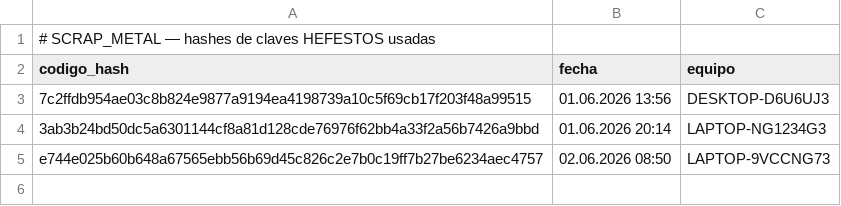
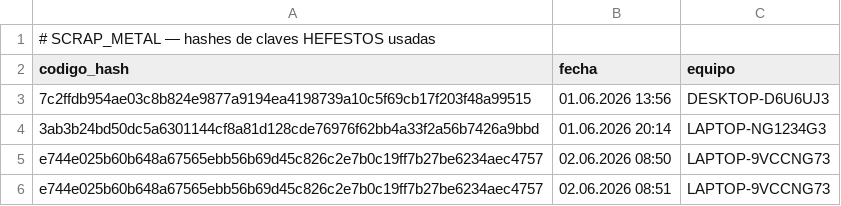
Before and after one commit to Faerigan/OLYMPUS, a CSV file: hefestos/SCRAP_METAL.csv, drawn as a sheet.

Commit message:
[HEFESTOS] clave registrada 02.06.2026 08:51

```diff
--- a/hefestos/SCRAP_METAL.csv
+++ b/hefestos/SCRAP_METAL.csv
@@ -5 +5,2 @@ codigo_hash,fecha,equipo
 e744e025b60b648a67565ebb56b69d45c826c2e7b0c19ff7b27be6234aec4757,02.06.2026 08:50,LAPTOP-9VCCNG73
+e744e025b60b648a67565ebb56b69d45c826c2e7b0c19ff7b27be6234aec4757,02.06.2026 08:51,LAPTOP-9VCCNG73
```
